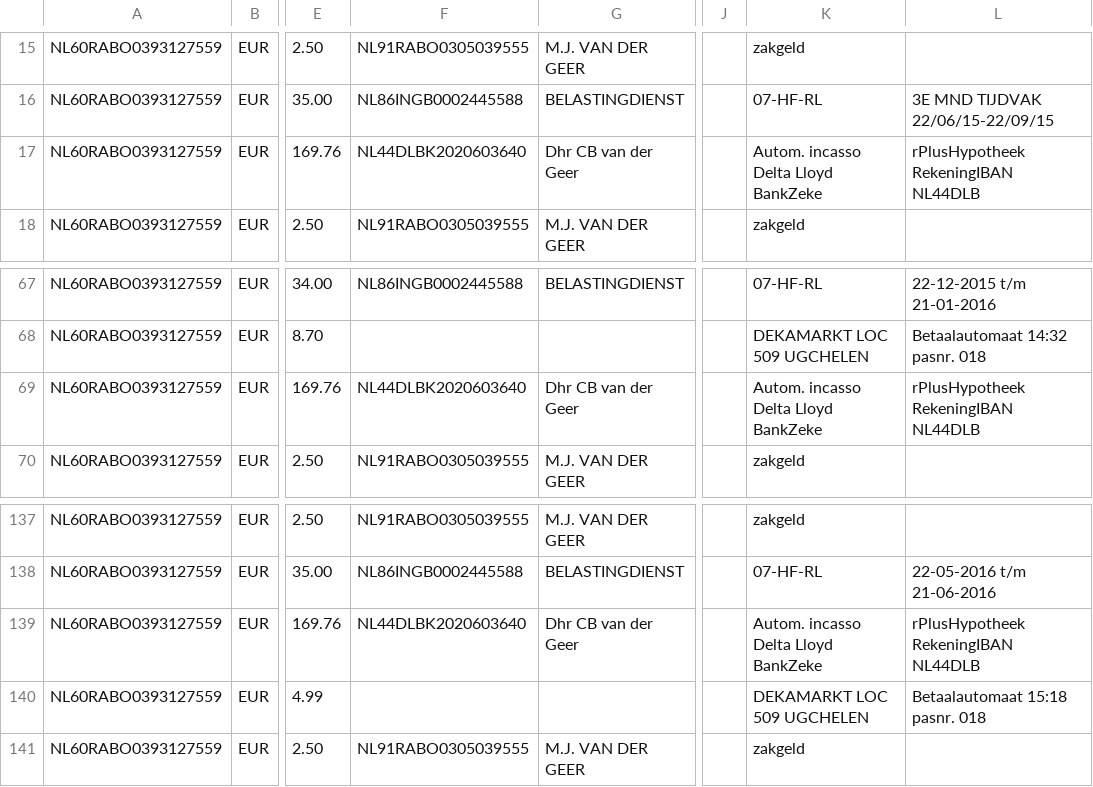
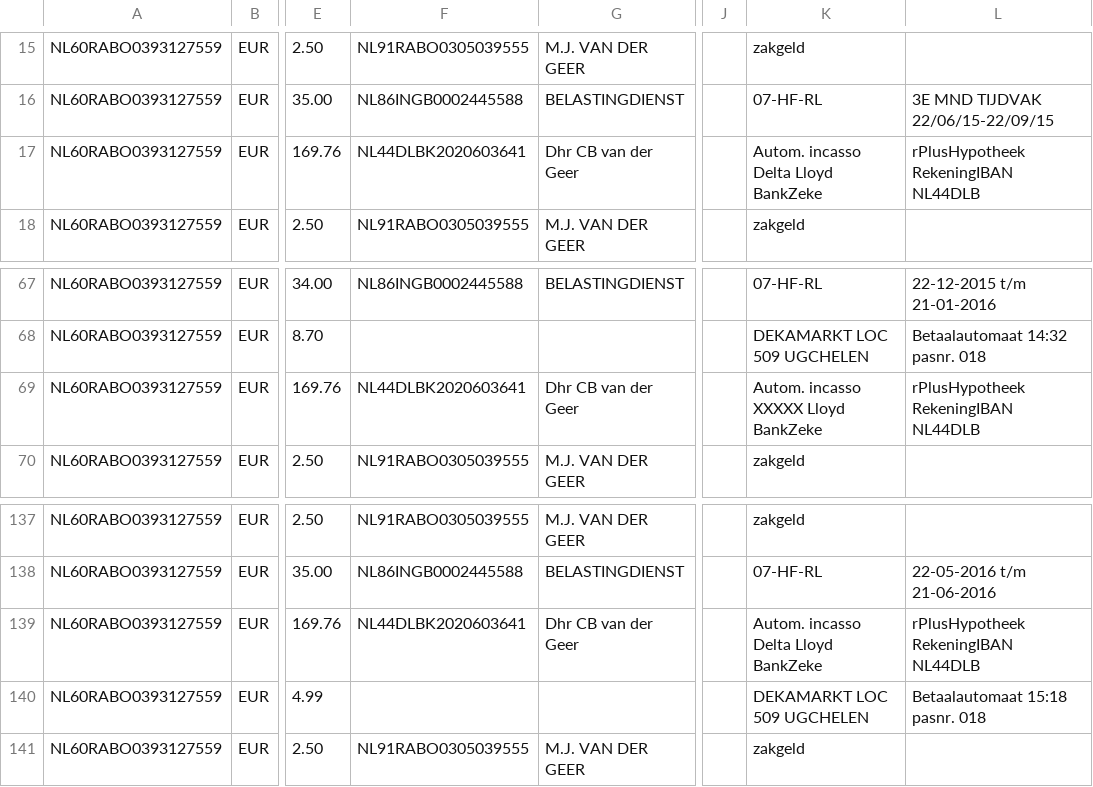
Before and after one commit to chrisvandergeer/springbudget, a CSV file: csvinput.csv, drawn as a sheet; only a part is shown, gaps mark what is left out; the diff names each change by its address in the sheet, - before the commit and + after, or states it on an @@ line.

```diff
--- a/csvinput.csv
+++ b/csvinput.csv
-F17: NL44DLBK2020603640
+F17: NL44DLBK2020603641
-F69: NL44DLBK2020603640
+F69: NL44DLBK2020603641
-K69: Autom. incasso Delta Lloyd BankZeke
+K69: Autom. incasso XXXXX Lloyd BankZeke
-F139: NL44DLBK2020603640
+F139: NL44DLBK2020603641
```
Also changed, not shown: 1 other file.
